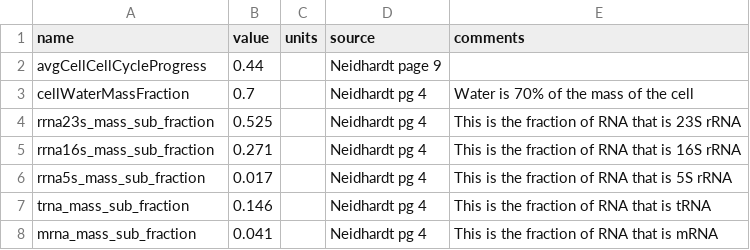
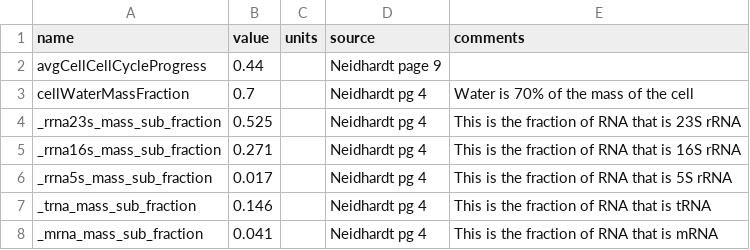
Before and after one commit to CovertLab/WholeCellEcoliRelease, a TSV file: reconstruction/ecoli/flat/mass_parameters.tsv, drawn as a sheet.

Commit message:
Updated broken code where rna mass fractions get rescaled

```diff
--- a/reconstruction/ecoli/flat/mass_parameters.tsv
+++ b/reconstruction/ecoli/flat/mass_parameters.tsv
@@ -3,6 +3,6 @@ avgCellCellCycleProgress	0.44		Neidhardt page 9
 cellWaterMassFraction	0.7		Neidhardt pg 4	Water is 70% of the mass of the cell
-rrna23s_mass_sub_fraction	0.525		Neidhardt pg 4	This is the fraction of RNA that is 23S rRNA
-rrna16s_mass_sub_fraction	0.271		Neidhardt pg 4	This is the fraction of RNA that is 16S rRNA
-rrna5s_mass_sub_fraction	0.017		Neidhardt pg 4	This is the fraction of RNA that is 5S rRNA
-trna_mass_sub_fraction	0.146		Neidhardt pg 4	This is the fraction of RNA that is tRNA
-mrna_mass_sub_fraction	0.041		Neidhardt pg 4	This is the fraction of RNA that is mRNA
+_rrna23s_mass_sub_fraction	0.525		Neidhardt pg 4	This is the fraction of RNA that is 23S rRNA
+_rrna16s_mass_sub_fraction	0.271		Neidhardt pg 4	This is the fraction of RNA that is 16S rRNA
+_rrna5s_mass_sub_fraction	0.017		Neidhardt pg 4	This is the fraction of RNA that is 5S rRNA
+_trna_mass_sub_fraction	0.146		Neidhardt pg 4	This is the fraction of RNA that is tRNA
+_mrna_mass_sub_fraction	0.041		Neidhardt pg 4	This is the fraction of RNA that is mRNA
```
Also changed, not shown: 2 other files.
